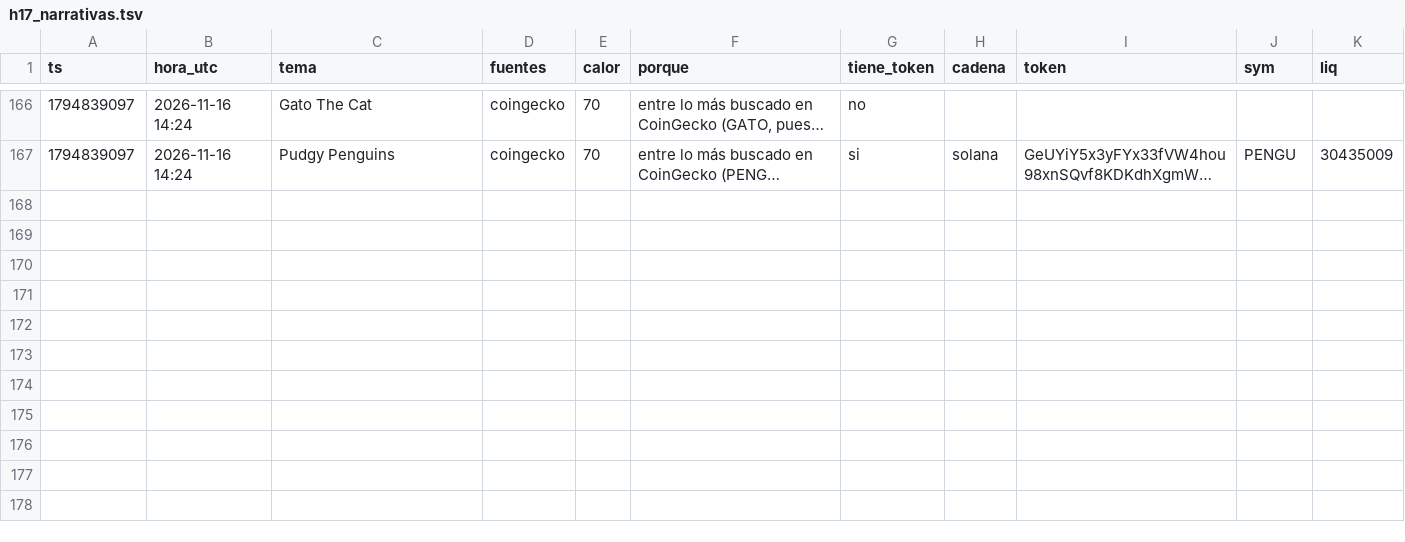
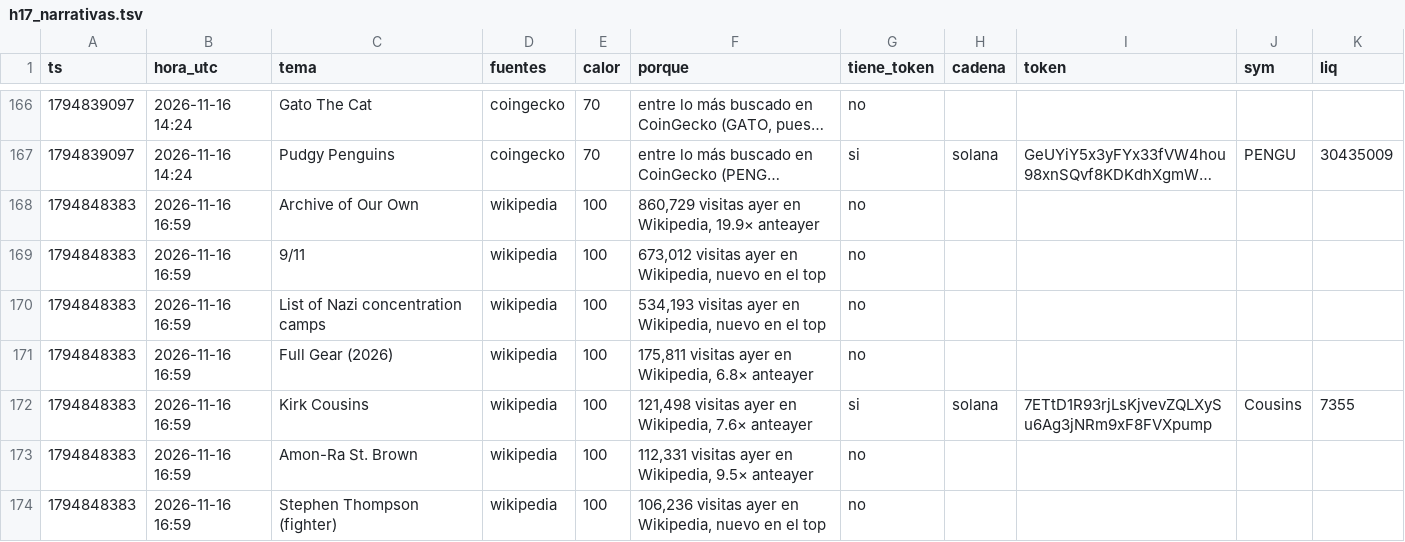
Before and after one commit to fjmunoznieves/desk-memecoins, a TSV file: datos/h17_narrativas.tsv, drawn as a sheet; only a part is shown, gaps mark what is left out; long unchanged cells end in …; the diff covers the shown part only; the diff names each change by its address in the sheet, - before the commit and + after, or states it on an @@ line.

```diff
--- a/datos/h17_narrativas.tsv
+++ b/datos/h17_narrativas.tsv
+row 168: 1794848383 | 2026-11-16 16:59 | Archive of Our Own | wikipedia | 100 | 860,729 visitas ayer en Wikipedia, 19.9× anteayer | no
+row 169: 1794848383 | 2026-11-16 16:59 | 9/11 | wikipedia | 100 | 673,012 visitas ayer en Wikipedia, nuevo en el top | no
+row 170: 1794848383 | 2026-11-16 16:59 | List of Nazi concentration camps | wikipedia | 100 | 534,193 visitas ayer en Wikipedia, nuevo en el top | no
+row 171: 1794848383 | 2026-11-16 16:59 | Full Gear (2026) | wikipedia | 100 | 175,811 visitas ayer en Wikipedia, 6.8× anteayer | no
+row 172: 1794848383 | 2026-11-16 16:59 | Kirk Cousins | wikipedia | 100 | 121,498 visitas ayer en Wikipedia, 7.6× anteayer | si | solana | 7ETtD1R93rjLsKjvevZQLXySu6Ag3jNRm9xF8FVXpump | Cousins | 7355
+row 173: 1794848383 | 2026-11-16 16:59 | Amon-Ra St. Brown | wikipedia | 100 | 112,331 visitas ayer en Wikipedia, 9.5× anteayer | no
+row 174: 1794848383 | 2026-11-16 16:59 | Stephen Thompson (fighter) | wikipedia | 100 | 106,236 visitas ayer en Wikipedia, nuevo en el top | no
```
Also changed, not shown: 18 added rows elsewhere in this file, datos/estudio_reglas_sombra.tsv, datos/h16_resurrecciones.tsv, 15 other files.
